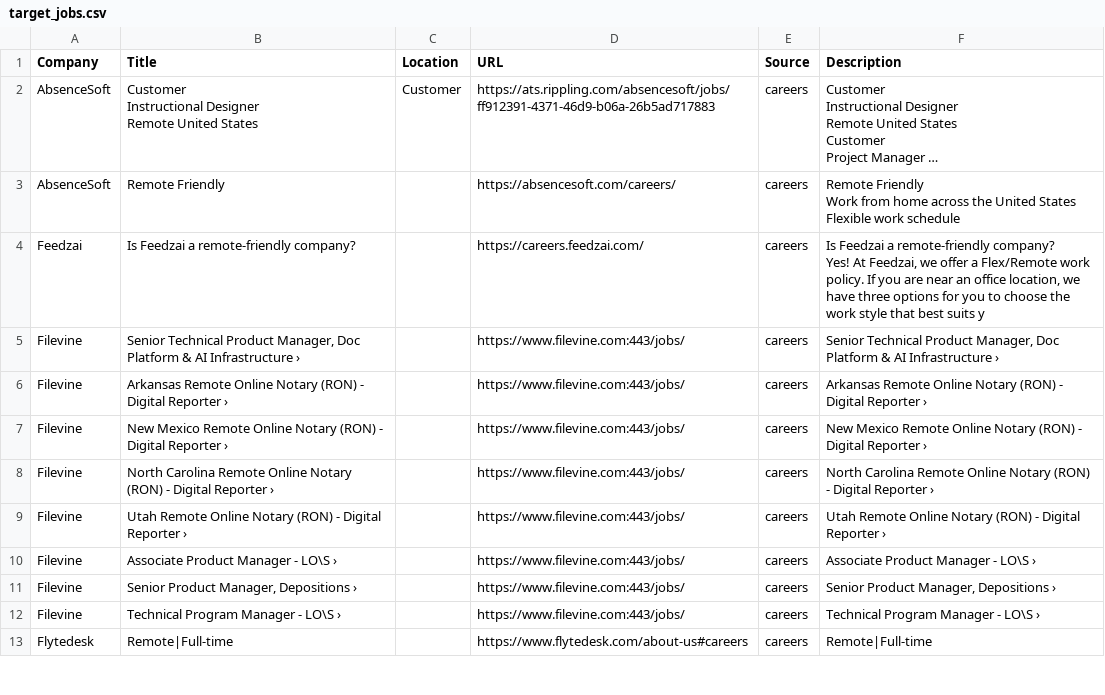
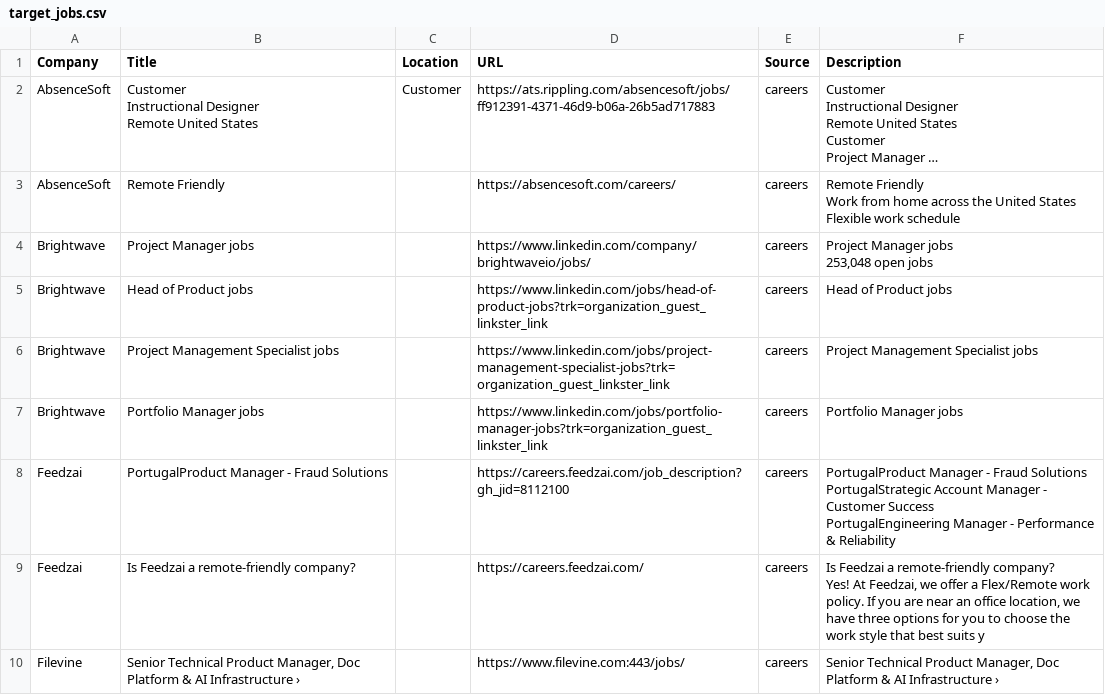
Before and after one commit to starstead/job-scraper, a CSV file: results/target_jobs.csv, drawn as a sheet; only a part is shown; the shorter side is filled out with more unchanged rows; long unchanged cells end in ….

```diff
--- a/results/target_jobs.csv
+++ b/results/target_jobs.csv
@@ -50,2 +50,18 @@ Work from home across the United States
 Flexible work schedule"
+Brightwave,Project Manager jobs,,https://www.linkedin.com/company/brightwaveio/jobs/,careers,"Project Manager jobs
+
+
+
+
+
+
+
+
+        253,048 open jobs"
+Brightwave,Head of Product jobs,,https://www.linkedin.com/jobs/head-of-product-jobs?trk=organization_guest_linkster_link,careers,Head of Product jobs
+Brightwave,Project Management Specialist jobs,,https://www.linkedin.com/jobs/project-management-specialist-jobs?trk=organization_guest_linkster_link,careers,Project Management Specialist jobs
+Brightwave,Portfolio Manager jobs,,https://www.linkedin.com/jobs/portfolio-manager-jobs?trk=organization_guest_linkster_link,careers,Portfolio Manager jobs
+Feedzai,PortugalProduct Manager - Fraud Solutions,,https://careers.feedzai.com/job_description?gh_jid=8112100,careers,"PortugalProduct Manager - Fraud Solutions
+PortugalStrategic Account Manager -  Customer Success
+PortugalEngineering Manager - Performance & Reliability"
 Feedzai,Is Feedzai a remote-friendly company?,,https://careers.feedzai.com/,careers,"Is Feedzai a remote-friendly company?
```
Also changed, not shown: 1 other file.
